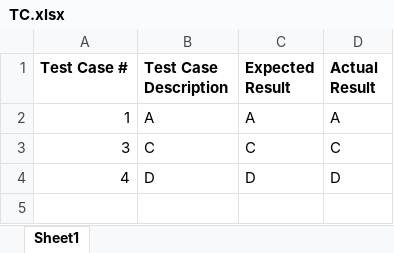
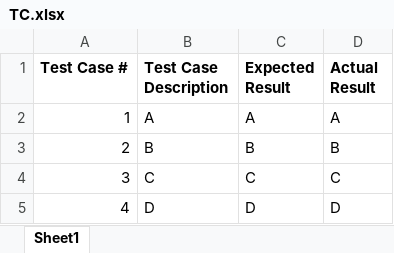
Before and after one commit to selflearni/SelfLearning, an Excel workbook: TC.xlsx, sheet Sheet1, drawn as a sheet; values as stored, in another font and other column widths than the file's, no borders; the diff names each change by its address in the sheet, - before the commit and + after, or states it on an @@ line.

Commit message:
TC2 Updated
Modified TCs as per master

```diff
--- a/TC.xlsx (sheet Sheet1)
+++ b/TC.xlsx (sheet Sheet1)
+row 3: 2 | B | B | B
```
